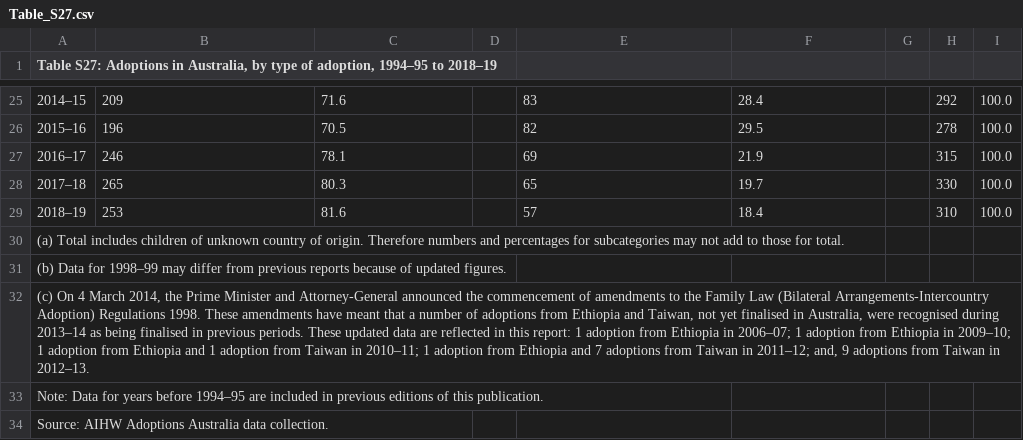
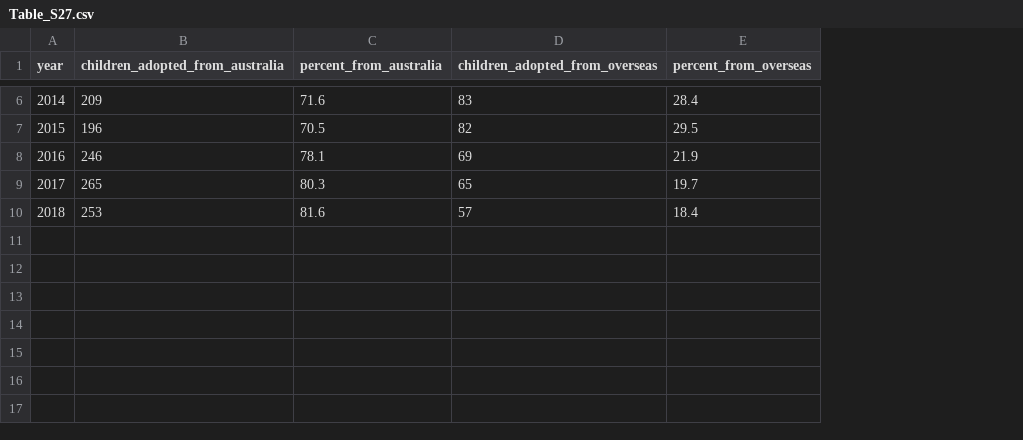
Before and after one commit to KirstieMcCown/finalproject, a CSV file: data_cleaning/finaldata/Table_S27.csv, drawn as a sheet; only a part is shown, gaps mark what is left out; removed rows and columns are numbered as before the commit, all else as after; the diff covers the shown part only; the diff names each change by its address in the sheet, - before the commit and + after, or states it on an @@ line.

```diff
--- a/data_cleaning/finaldata/Table_S27.csv
+++ b/data_cleaning/finaldata/Table_S27.csv
-column A, row 1: Table S27: Adoptions in Australia, by type of adoption, 1994–95 to 2018–19; rows 25-29: 2014–15 | 2015–16 | 2016–17 | 2017–18 | 2018–19
+column A (year), rows 6-10: 2014 | 2015 | 2016 | 2017 | 2018
-column D, empty
-column G, empty
-column H, rows 25-29: 292 | 278 | 315 | 330 | 310
-column I, rows 25-29: all 100.0
-B1: (empty)
+B1: children_adopted_from_australia
-C1: (empty)
+C1: percent_from_australia
-D1: (empty)
+D1: children_adopted_from_overseas
-E1: (empty)
+E1: percent_from_overseas
-row 30: (a) Total includes children of unknown country of origin. Therefore numbers and percentages for subcategories may not add to those for total.
-row 31: (b) Data for 1998–99 may differ from previous reports because of updated figures.
-row 32: (c) On 4 March 2014, the Prime Minister and Attorney-General announced the commencement of amendments to the Family Law (Bilateral Arrangements-Intercountry Adoption) Regulations 1998. These amendments have meant that a number of adoptions from Ethiopia and Taiwan, not yet finalised in Australia, were recognised during 2013–14 as being finalised in previous periods. These updated data are reflected in this report: 1 adoption from Ethiopia in 2006–07; 1 adoption from Ethiopia in 2009–10; 1 adoption from Ethiopia and 1 adoption from Taiwan in 2010–11; 1 adoption from Ethiopia and 7 adoptions from Taiwan in 2011–12; and, 9 adoptions from Taiwan in 2012–13.
-row 33: Note: Data for years before 1994–95 are included in previous editions of this publication.
-row 34: Source: AIHW Adoptions Australia data collection.
```
Also changed, not shown: 19 removed rows and 4 edited cells elsewhere in this file, data_cleaning/finaldata/Table_LA4.csv, data_cleaning/finaldata/Table_OV2.csv, 10 other files.
